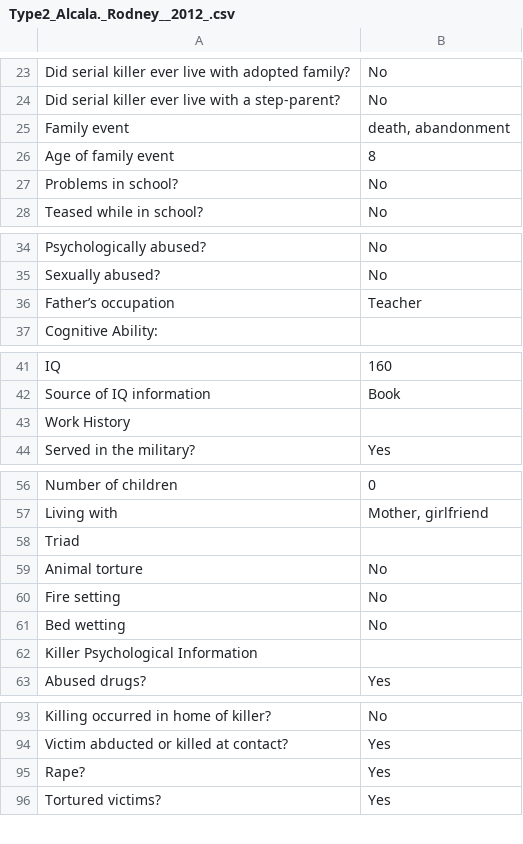
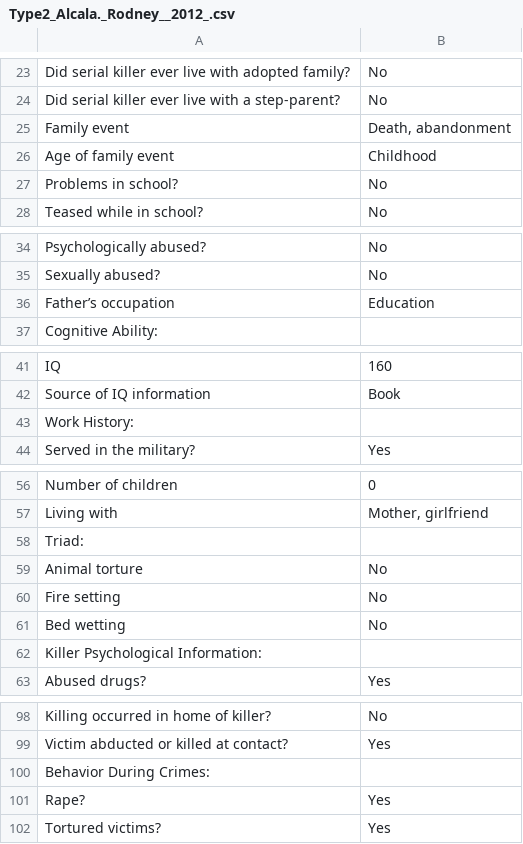
Before and after one commit to ajithksenthil/CrimeArchetypes, a CSV file: mnt/data/csv/Type2_Alcala._Rodney__2012_.csv, drawn as a sheet; only a part is shown, gaps mark what is left out; the diff covers the shown part only.

```diff
--- a/mnt/data/csv/Type2_Alcala._Rodney__2012_.csv
+++ b/mnt/data/csv/Type2_Alcala._Rodney__2012_.csv
@@ -24,4 +24,4 @@ Did serial killer ever live with adopted family?,No
 Did serial killer ever live with a step-parent?,No
-Family event,"death, abandonment"
-Age of family event,8
+Family event,"Death, abandonment"
+Age of family event,Childhood
 Problems in school?,No
@@ -35,3 +35,3 @@ Psychologically abused?,No
 Sexually abused?,No
-Father’s occupation,Teacher
+Father’s occupation,Education
 Cognitive Ability:,
@@ -42,3 +42,3 @@ IQ,160
 Source of IQ information,Book
-Work History,
+Work History:,
 Served in the military?,Yes
@@ -57,3 +57,3 @@ Number of children,0
 Living with,"Mother, girlfriend"
-Triad,
+Triad:,
 Animal torture,No
@@ -61,3 +61,3 @@ Fire setting,No
 Bed wetting,No
-Killer Psychological Information,
+Killer Psychological Information:,
 Abused drugs?,Yes
@@ -94,2 +99,3 @@ Killing occurred in home of killer?,No
 Victim abducted or killed at contact?,Yes
+Behavior During Crimes:,
 Rape?,Yes
```
Also changed, not shown: 8 added rows and 5 edited cells elsewhere in this file.
